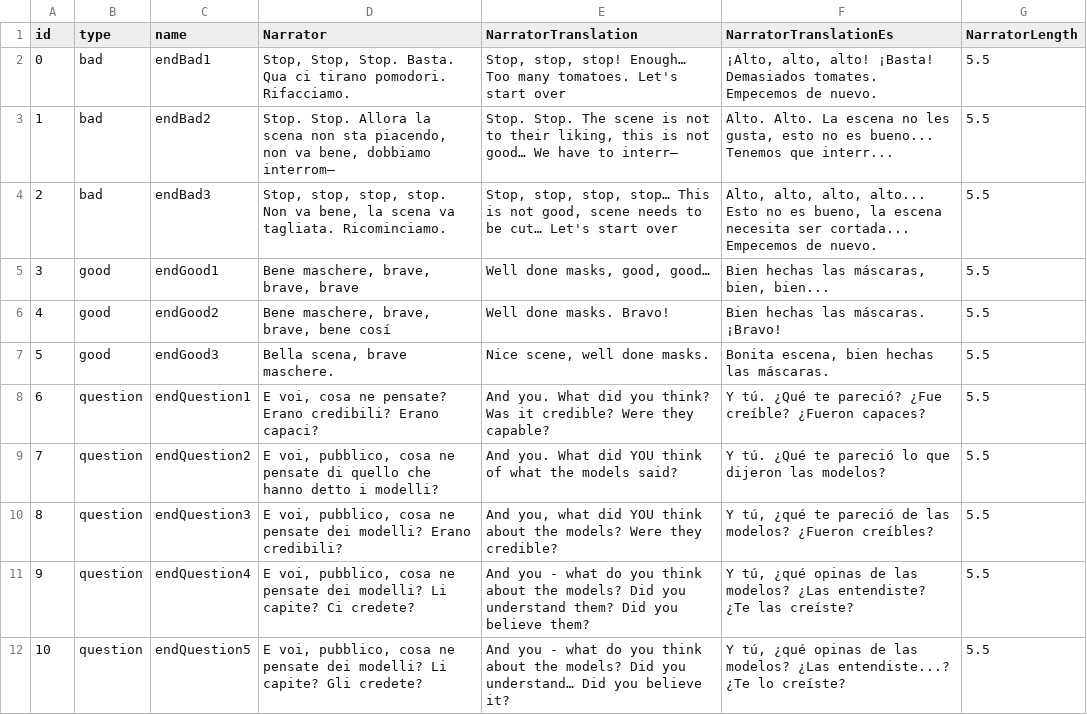
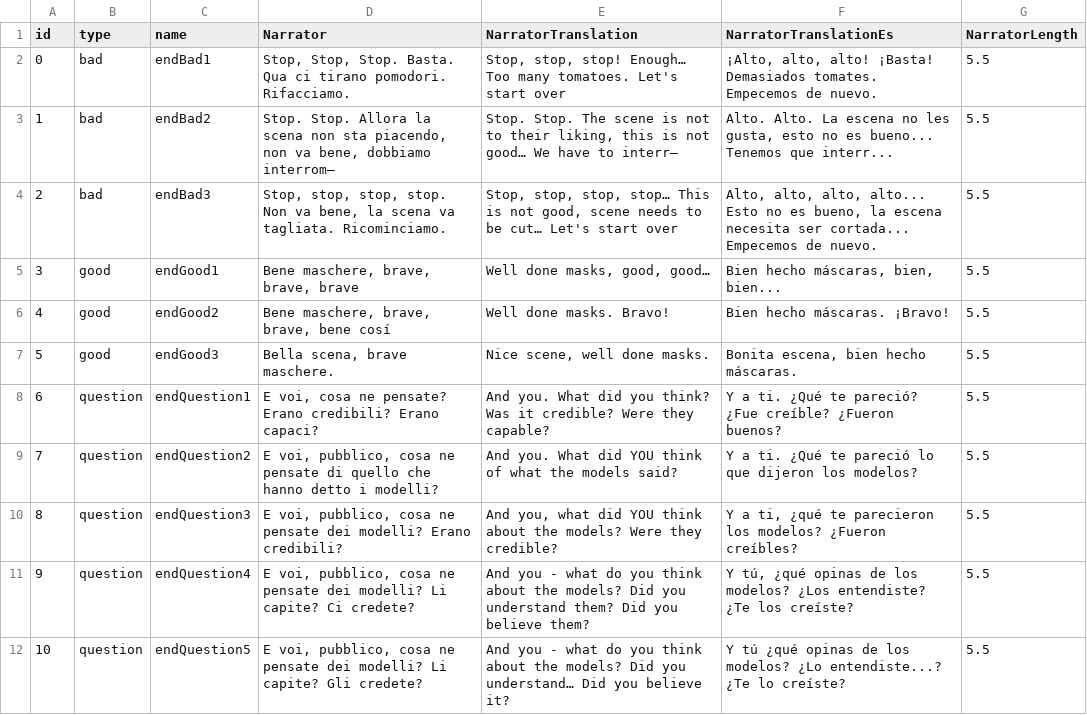
Before and after one commit to dmstfctn/the-models-data, a CSV file: csv/endings.csv, drawn as a sheet.

```diff
--- a/csv/endings.csv
+++ b/csv/endings.csv
@@ -4,9 +4,9 @@ id,type,name,Narrator,NarratorTranslation,NarratorTranslationEs,NarratorLength
 2,bad,endBad3,"Stop, stop, stop, stop. Non va bene, la scena va tagliata. Ricominciamo.","Stop, stop, stop, stop… This is not good, scene needs to be cut… Let's start over","Alto, alto, alto, alto... Esto no es bueno, la escena necesita ser cortada... Empecemos de nuevo.",5.5
-3,good,endGood1,"Bene maschere, brave, brave, brave","Well done masks, good, good…","Bien hechas las máscaras, bien, bien...",5.5
-4,good,endGood2,"Bene maschere, brave, brave, bene cosí",Well done masks. Bravo!,Bien hechas las máscaras. ¡Bravo!,5.5
-5,good,endGood3,"Bella scena, brave maschere.","Nice scene, well done masks.","Bonita escena, bien hechas las máscaras.",5.5
-6,question,endQuestion1,"E voi, cosa ne pensate? Erano credibili? Erano capaci?",And you. What did you think? Was it credible? Were they capable?,Y tú. ¿Qué te pareció? ¿Fue creíble? ¿Fueron capaces?,5.5
-7,question,endQuestion2,"E voi, pubblico, cosa ne pensate di quello che hanno detto i modelli?",And you. What did YOU think of what the models said?,Y tú. ¿Qué te pareció lo que dijeron las modelos?,5.5
-8,question,endQuestion3,"E voi, pubblico, cosa ne pensate dei modelli? Erano credibili?","And you, what did YOU think about the models? Were they credible?","Y tú, ¿qué te pareció de las modelos? ¿Fueron creíbles?",5.5
-9,question,endQuestion4,"E voi, pubblico, cosa ne pensate dei modelli? Li capite? Ci credete?",And you - what do you think about the models? Did you understand them? Did you believe them?,"Y tú, ¿qué opinas de las modelos? ¿Las entendiste? ¿Te las creíste?",5.5
-10,question,endQuestion5,"E voi, pubblico, cosa ne pensate dei modelli? Li capite? Gli credete?",And you - what do you think about the models? Did you understand… Did you believe it?,"Y tú, ¿qué opinas de las modelos? ¿Las entendiste...? ¿Te lo creíste?",5.5
+3,good,endGood1,"Bene maschere, brave, brave, brave","Well done masks, good, good…","Bien hecho máscaras, bien, bien...",5.5
+4,good,endGood2,"Bene maschere, brave, brave, bene cosí",Well done masks. Bravo!,Bien hecho máscaras. ¡Bravo!,5.5
+5,good,endGood3,"Bella scena, brave maschere.","Nice scene, well done masks.","Bonita escena, bien hecho máscaras.",5.5
+6,question,endQuestion1,"E voi, cosa ne pensate? Erano credibili? Erano capaci?",And you. What did you think? Was it credible? Were they capable?,Y a ti. ¿Qué te pareció? ¿Fue creíble? ¿Fueron buenos?,5.5
+7,question,endQuestion2,"E voi, pubblico, cosa ne pensate di quello che hanno detto i modelli?",And you. What did YOU think of what the models said?,Y a ti. ¿Qué te pareció lo que dijeron los modelos?,5.5
+8,question,endQuestion3,"E voi, pubblico, cosa ne pensate dei modelli? Erano credibili?","And you, what did YOU think about the models? Were they credible?","Y a ti, ¿qué te parecieron los modelos? ¿Fueron creíbles?",5.5
+9,question,endQuestion4,"E voi, pubblico, cosa ne pensate dei modelli? Li capite? Ci credete?",And you - what do you think about the models? Did you understand them? Did you believe them?,"Y tú, ¿qué opinas de los modelos? ¿Los entendiste? ¿Te los creíste?",5.5
+10,question,endQuestion5,"E voi, pubblico, cosa ne pensate dei modelli? Li capite? Gli credete?",And you - what do you think about the models? Did you understand… Did you believe it?,Y tú ¿qué opinas de los modelos? ¿Lo entendiste...? ¿Te lo creíste?,5.5
```
Also changed, not shown: csv/backdrops.csv, csv/characters.csv, 5 other files.
